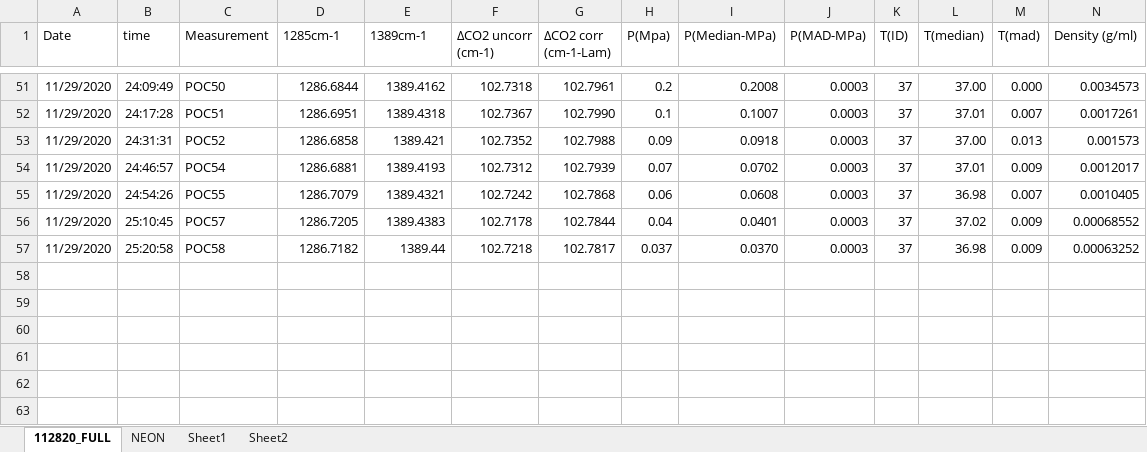
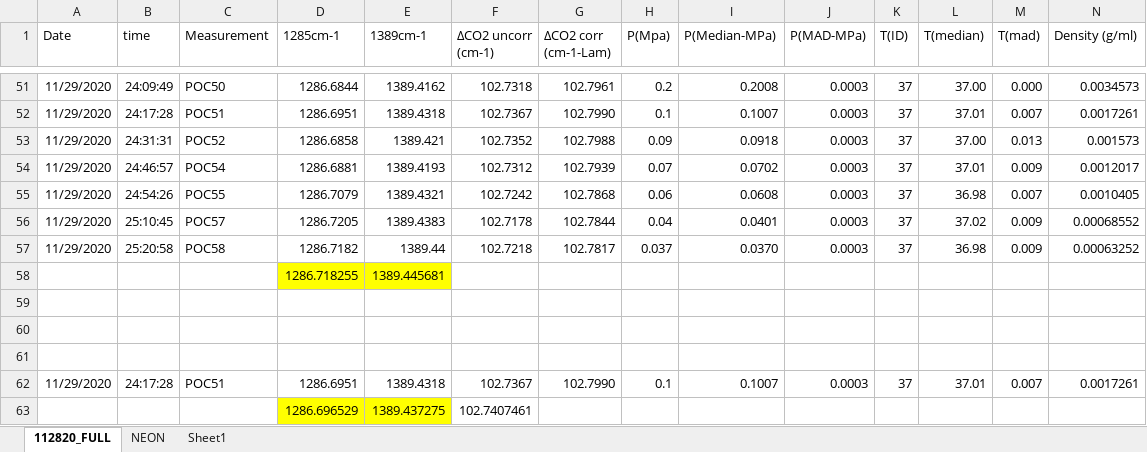
Before and after one commit to PennyWieser/DiadFit, an Excel workbook: docs/Examples/Diad_Fitting_Nov22nd2022/Fityk_results.xlsx, sheet 112820_FULL, drawn as a sheet; only a part is shown, gaps mark what is left out; values as stored, in another font and other column widths than the file's, no borders; rows hold the shown columns only; the diff names each change by its address in the sheet, - before the commit and + after, or states it on an @@ line.

```diff
--- a/docs/Examples/Diad_Fitting_Nov22nd2022/Fityk_results.xlsx (sheet 112820_FULL)
+++ b/docs/Examples/Diad_Fitting_Nov22nd2022/Fityk_results.xlsx (sheet 112820_FULL)
-sheet tab: Sheet2
+row 58:  |  |  | 1286.718255 | 1389.445681
+row 59: (empty)
+row 60: (empty)
+row 61: (empty)
+row 62: 11/29/2020 | 24:17:28 | POC51 | 1286.6951 | 1389.4318 | 102.7367 | 102.7990 | 0.1 | 0.1007 | 0.0003 | 37 | 37.01 | 0.007 | 0.0017261
+row 63:  |  |  | 1286.696529 | 1389.437275 | 102.7407461
```
Also changed, not shown: sheet Sheet1, 1 other file.
